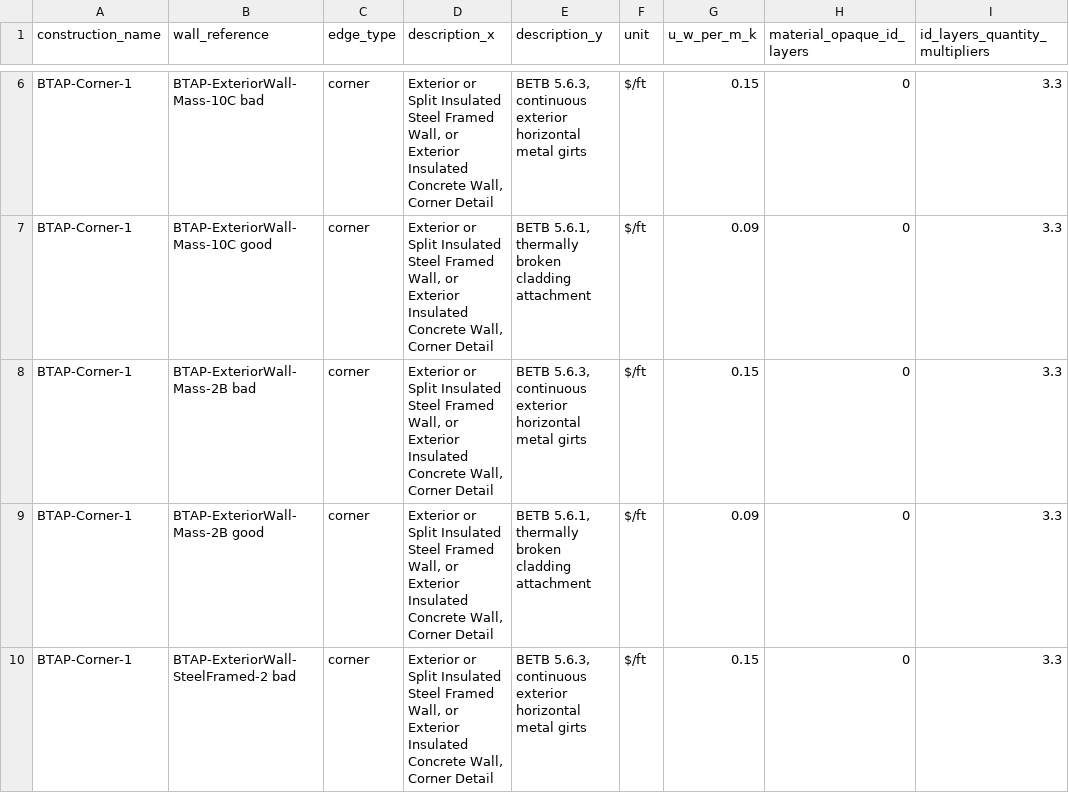
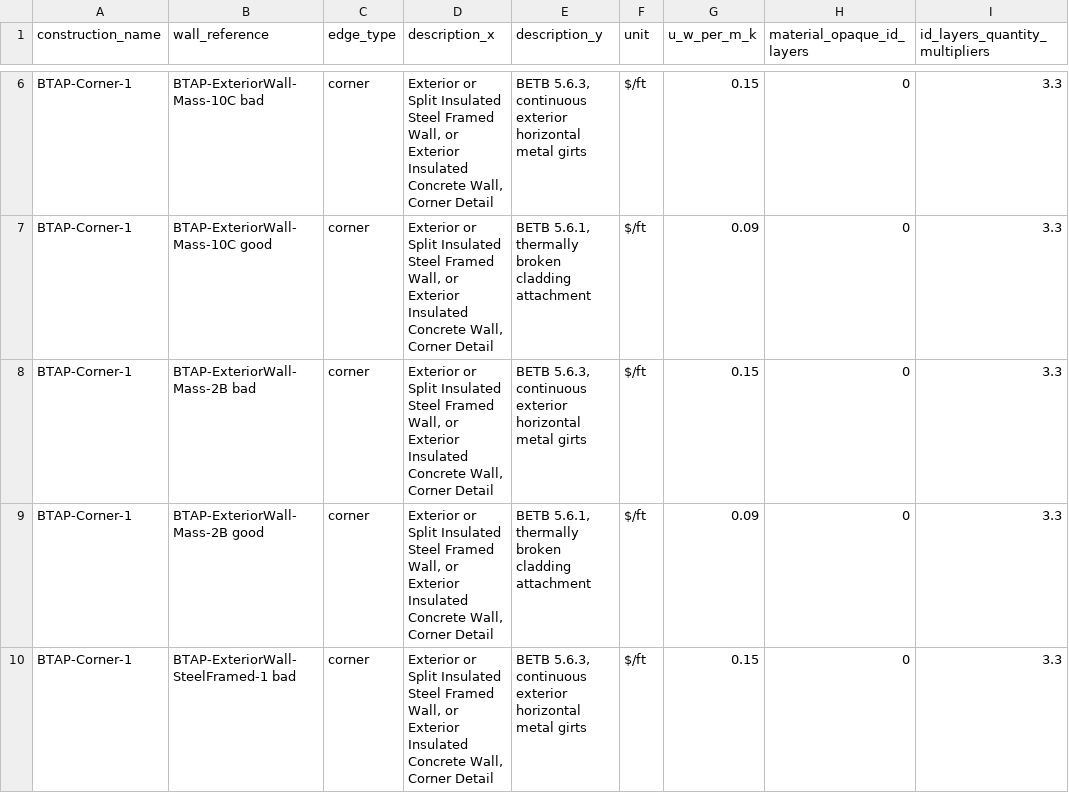
Before and after one commit to NatLabRockies/openstudio-standards, a CSV file: lib/openstudio-standards/btap/common_resources/thermal_bridging.csv, drawn as a sheet; only a part is shown, gaps mark what is left out; the shorter side is filled out with more unchanged rows; the diff covers the shown part only.

Commit message:
Fixing thermal bridging database to include SteelFramed-1 edge tallies. Fixing concave/convex edge swap by moving it from `bridging.rb:get_material_quantities_for_edges()` to `btap_analysis.rb:Cache.initialize()`

```diff
--- a/lib/openstudio-standards/btap/common_resources/thermal_bridging.csv
+++ b/lib/openstudio-standards/btap/common_resources/thermal_bridging.csv
@@ -9 +9,2 @@ BTAP-Corner-1,BTAP-ExteriorWall-Mass-2B bad,corner,"Exterior or Split Insulated
 BTAP-Corner-1,BTAP-ExteriorWall-Mass-2B good,corner,"Exterior or Split Insulated Steel Framed Wall, or Exterior Insulated Concrete Wall, Corner Detail","BETB 5.6.1, thermally broken cladding attachment",$/ft,0.09,0,3.3
+BTAP-Corner-1,BTAP-ExteriorWall-SteelFramed-1 bad,corner,"Exterior or Split Insulated Steel Framed Wall, or Exterior Insulated Concrete Wall, Corner Detail","BETB 5.6.3, continuous exterior horizontal metal girts",$/ft,0.15,0,3.3
```
Also changed, not shown: 9 added rows elsewhere in this file, 2 other files.
